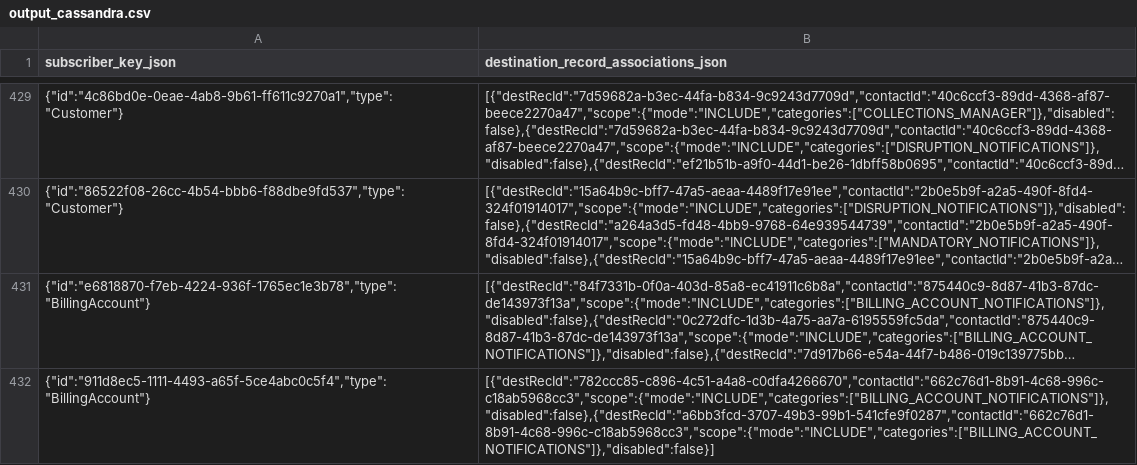
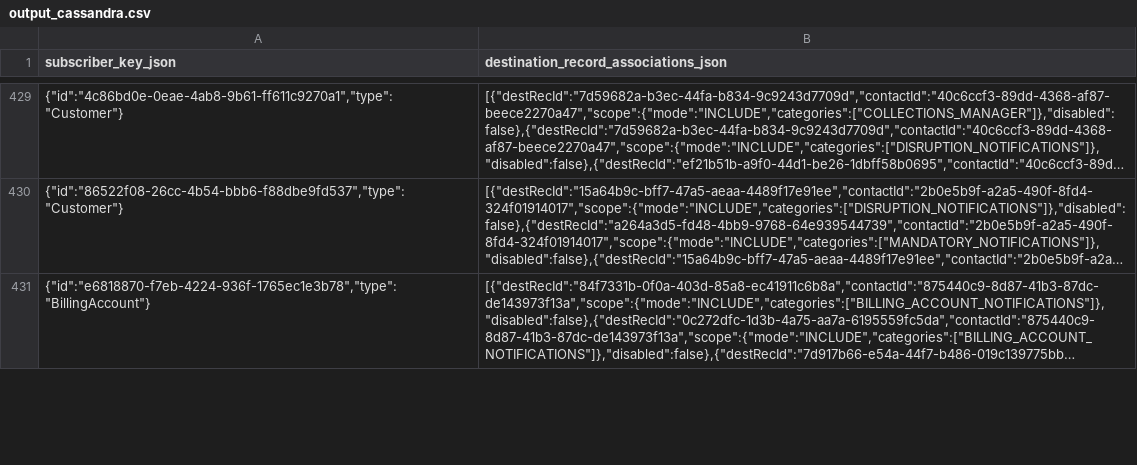
Before and after one commit to Wikijain/go_course, a CSV file: UATGoCode/output_cassandra.csv, drawn as a sheet; only a part is shown, gaps mark what is left out; long unchanged cells end in …; removed rows and columns are numbered as before the commit, all else as after; the diff covers the shown part only; the diff names each change by its address in the sheet, - before the commit and + after, or states it on an @@ line.

```diff
--- a/UATGoCode/output_cassandra.csv
+++ b/UATGoCode/output_cassandra.csv
-row 432: {"id":"911d8ec5-1111-4493-a65f-5ce4abc0c5f4","type":"BillingAccount"} | [{"destRecId":"782ccc85-c896-4c51-a4a8-c0dfa4266670","contactId":"662c76d1-8b91-4c68-996c-c18ab5968cc3","scope":{"mode":"INCLUDE","categories":["BILLING_ACCOUNT_NOTIFICATIONS"]},"disabled":false},{"destRecId":"a6bb3fcd-3707-49b3-99b1-541cfe9f0287","contactId":"662c76d1-8b91-4c68-996c-c18ab5968cc3","scope":{"mode":"INCLUDE","categories":["BILLING_ACCOUNT_NOTIFICATIONS"]},"disabled":false}]
```
Also changed, not shown: 1 added row and 1 edited cell elsewhere in this file, 2 other files.
